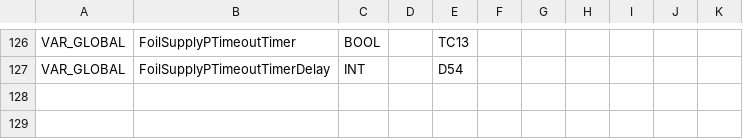
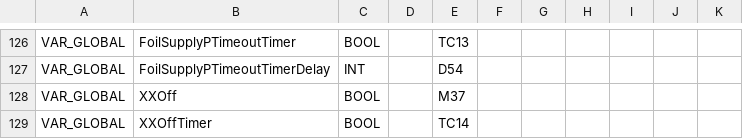
Before and after one commit to Radialxawn/PLC-HMI-Projects, a CSV file: KhanhHungTap1/KhanhHungTap1.tags.PLC.csv, drawn as a sheet; only a part is shown, gaps mark what is left out; the diff names each change by its address in the sheet, - before the commit and + after, or states it on an @@ line.

```diff
--- a/KhanhHungTap1/KhanhHungTap1.tags.PLC.csv
+++ b/KhanhHungTap1/KhanhHungTap1.tags.PLC.csv
+row 128: VAR_GLOBAL | XXOff | BOOL |  | M37
+row 129: VAR_GLOBAL | XXOffTimer | BOOL |  | TC14
```
Also changed, not shown: 5 other files.
